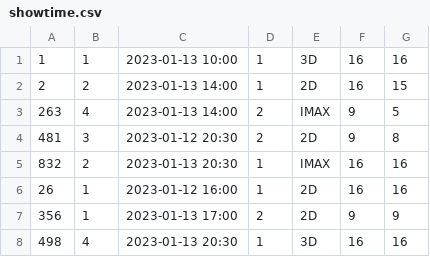
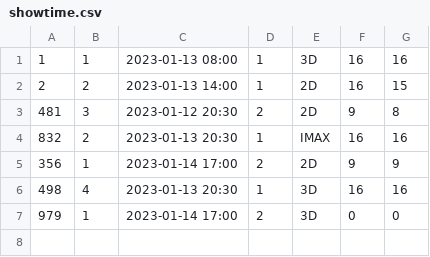
Before and after one commit to bthuy198/CinemaBookingSystem, a CSV file: data/showtime.csv, drawn as a sheet.

```diff
--- a/data/showtime.csv
+++ b/data/showtime.csv
@@ -1,8 +1,7 @@
-1,1,2023-01-13 10:00,1,3D,16,16
+1,1,2023-01-13 08:00,1,3D,16,16
 2,2,2023-01-13 14:00,1,2D,16,15
-263,4,2023-01-13 14:00,2,IMAX,9,5
 481,3,2023-01-12 20:30,2,2D,9,8
 832,2,2023-01-13 20:30,1,IMAX,16,16
-26,1,2023-01-12 16:00,1,2D,16,16
-356,1,2023-01-13 17:00,2,2D,9,9
+356,1,2023-01-14 17:00,2,2D,9,9
 498,4,2023-01-13 20:30,1,3D,16,16
+979,1,2023-01-14 17:00,2,3D,0,0
```
Also changed, not shown: data/user.csv, 4 other files.
